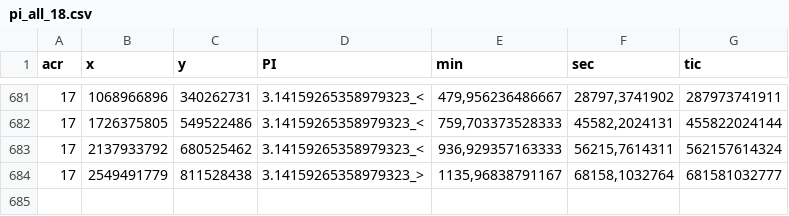
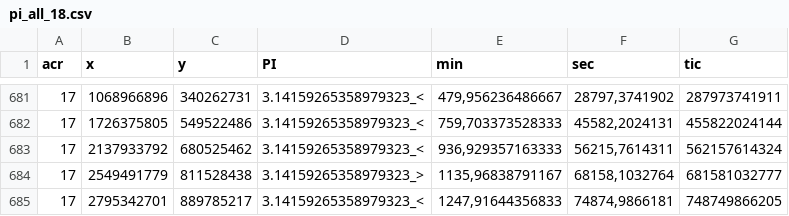
Before and after one commit to mitmih/MyOpenPowerShell, a CSV file: ag/pi_all_18.csv, drawn as a sheet; only a part is shown, gaps mark what is left out; the diff names each change by its address in the sheet, - before the commit and + after, or states it on an @@ line.

```diff
--- a/ag/pi_all_18.csv
+++ b/ag/pi_all_18.csv
+row 685: 17 | 2795342701 | 889785217 | 3.14159265358979323_< | 1247,91644356833 | 74874,9866181 | 748749866205
```
Also changed, not shown: 1 other file.
